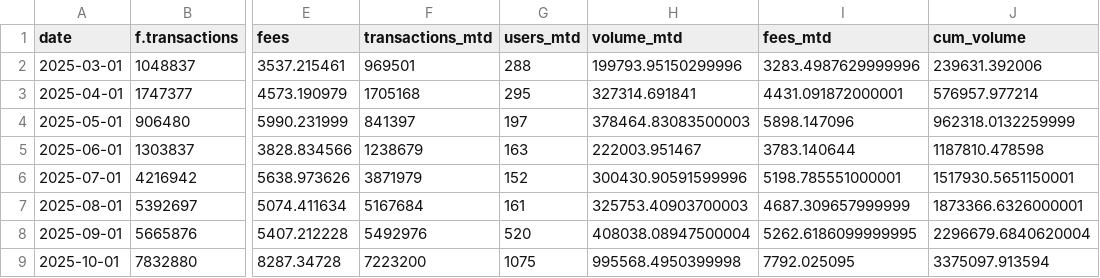
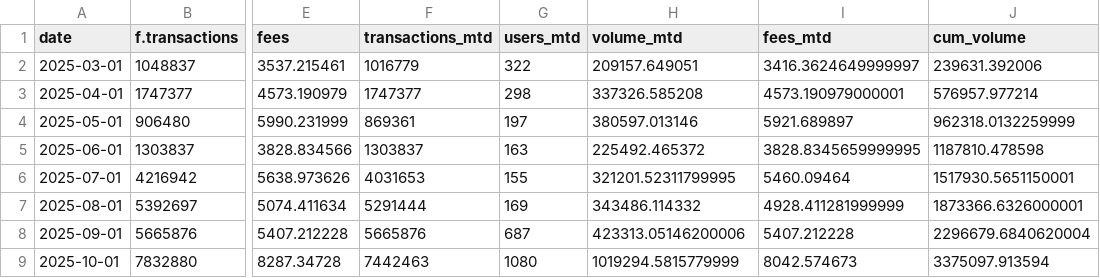
Before and after one commit to MarcLlopart/Alpha-Arcade-Dashboard, a CSV file: public/alpha_arcade_data.csv, drawn as a sheet; only a part is shown, gaps mark what is left out; the diff covers the shown part only; the diff names each change by its address in the sheet, - before the commit and + after, or states it on an @@ line.

```diff
--- a/public/alpha_arcade_data.csv
+++ b/public/alpha_arcade_data.csv
-F2 (transactions_mtd): 969501
+F2 (transactions_mtd): 1016779
-G2 (users_mtd): 288
+G2 (users_mtd): 322
-H2 (volume_mtd): 199793.95150299996
+H2 (volume_mtd): 209157.649051
-I2 (fees_mtd): 3283.4987629999996
+I2 (fees_mtd): 3416.3624649999997
-F3 (transactions_mtd): 1705168
+F3 (transactions_mtd): 1747377
-G3 (users_mtd): 295
+G3 (users_mtd): 298
-H3 (volume_mtd): 327314.691841
+H3 (volume_mtd): 337326.585208
-I3 (fees_mtd): 4431.091872000001
+I3 (fees_mtd): 4573.190979000001
-F4 (transactions_mtd): 841397
+F4 (transactions_mtd): 869361
-H4 (volume_mtd): 378464.83083500003
+H4 (volume_mtd): 380597.013146
-I4 (fees_mtd): 5898.147096
+I4 (fees_mtd): 5921.689897
-F5 (transactions_mtd): 1238679
+F5 (transactions_mtd): 1303837
-H5 (volume_mtd): 222003.951467
+H5 (volume_mtd): 225492.465372
-I5 (fees_mtd): 3783.140644
+I5 (fees_mtd): 3828.8345659999995
-F6 (transactions_mtd): 3871979
+F6 (transactions_mtd): 4031653
-G6 (users_mtd): 152
+G6 (users_mtd): 155
-H6 (volume_mtd): 300430.90591599996
+H6 (volume_mtd): 321201.52311799995
-I6 (fees_mtd): 5198.785551000001
+I6 (fees_mtd): 5460.09464
-F7 (transactions_mtd): 5167684
+F7 (transactions_mtd): 5291444
-G7 (users_mtd): 161
+G7 (users_mtd): 169
-H7 (volume_mtd): 325753.40903700003
+H7 (volume_mtd): 343486.114332
-I7 (fees_mtd): 4687.309657999999
+I7 (fees_mtd): 4928.411281999999
-F8 (transactions_mtd): 5492976
+F8 (transactions_mtd): 5665876
-G8 (users_mtd): 520
+G8 (users_mtd): 687
-H8 (volume_mtd): 408038.08947500004
+H8 (volume_mtd): 423313.05146200006
-I8 (fees_mtd): 5262.6186099999995
+I8 (fees_mtd): 5407.212228
-F9 (transactions_mtd): 7223200
+F9 (transactions_mtd): 7442463
-G9 (users_mtd): 1075
+G9 (users_mtd): 1080
-H9 (volume_mtd): 995568.4950399998
+H9 (volume_mtd): 1019294.5815779999
-I9 (fees_mtd): 7792.025095
+I9 (fees_mtd): 8042.574673
```
Also changed, not shown: 22 edited cells elsewhere in this file.
